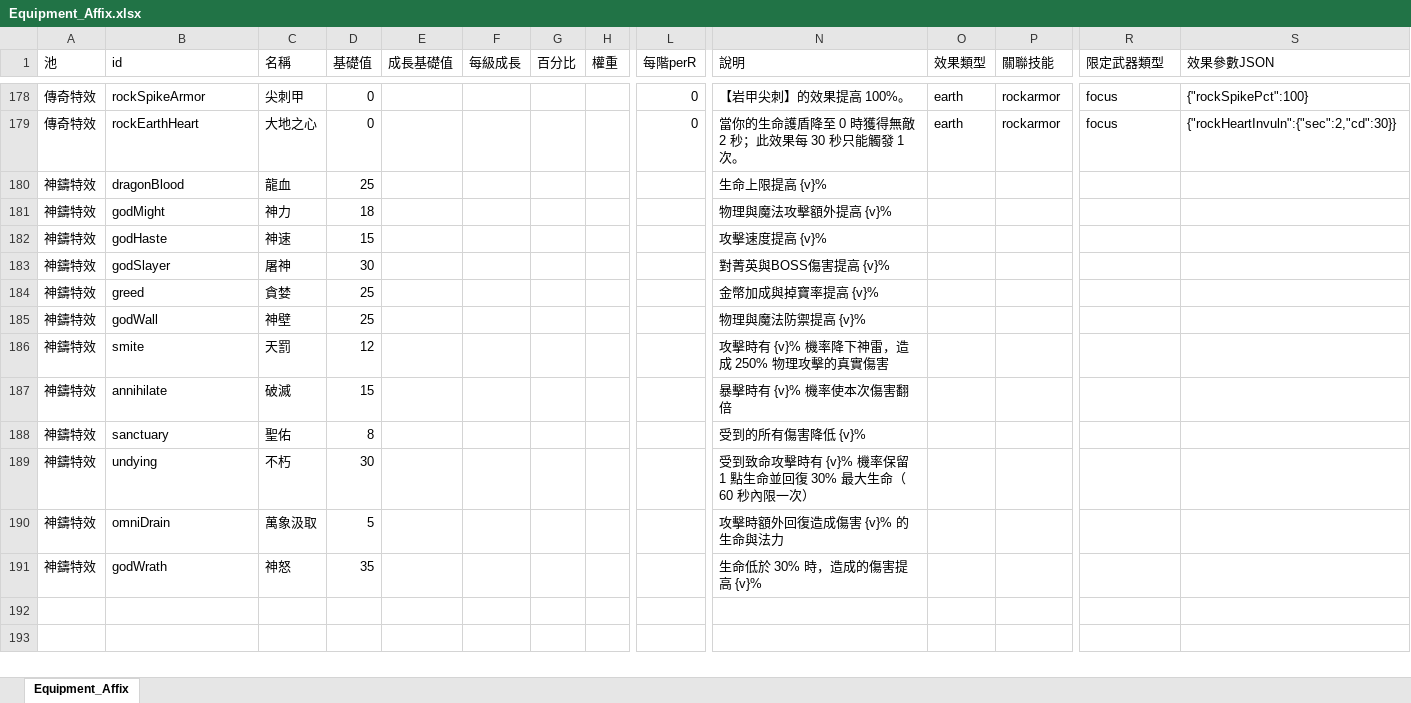
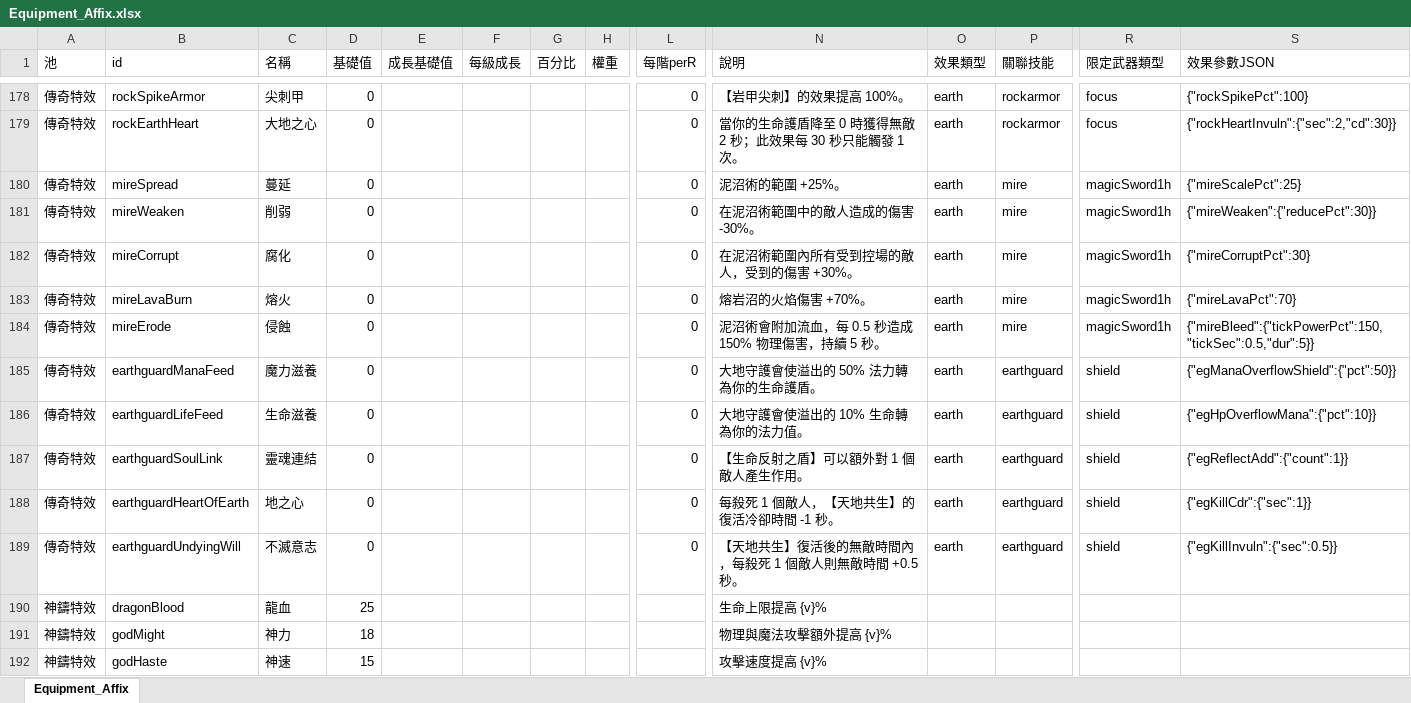
Before and after one commit to myKOF/Idle-RPG, an Excel workbook: config/Excel/Equipment_Affix.xlsx, sheet Equipment_Affix, drawn as a sheet; only a part is shown, gaps mark what is left out; the shorter side is filled out with more unchanged rows; values as stored, in another font and other column widths than the file's, no borders; rows hold the shown columns only; the diff names each change by its address in the sheet, - before the commit and + after, or states it on an @@ line.

```diff
--- a/config/Excel/Equipment_Affix.xlsx (sheet Equipment_Affix)
+++ b/config/Excel/Equipment_Affix.xlsx (sheet Equipment_Affix)
+row 180: 傳奇特效 | mireSpread | 蔓延 | 0 |  |  |  |  | 0 | 泥沼術的範圍 +25%。 | earth | mire | magicSword1h | {"mireScalePct":25}
+row 181: 傳奇特效 | mireWeaken | 削弱 | 0 |  |  |  |  | 0 | 在泥沼術範圍中的敵人造成的傷害 -30%。 | earth | mire | magicSword1h | {"mireWeaken":{"reducePct":30}}
+row 182: 傳奇特效 | mireCorrupt | 腐化 | 0 |  |  |  |  | 0 | 在泥沼術範圍內所有受到控場的敵人，受到的傷害 +30%。 | earth | mire | magicSword1h | {"mireCorruptPct":30}
+row 183: 傳奇特效 | mireLavaBurn | 熔火 | 0 |  |  |  |  | 0 | 熔岩沼的火焰傷害 +70%。 | earth | mire | magicSword1h | {"mireLavaPct":70}
+row 184: 傳奇特效 | mireErode | 侵蝕 | 0 |  |  |  |  | 0 | 泥沼術會附加流血，每 0.5 秒造成 150% 物理傷害，持續 5 秒。 | earth | mire | magicSword1h | {"mireBleed":{"tickPowerPct":150,"tickSec":0.5,"dur":5}}
+row 185: 傳奇特效 | earthguardManaFeed | 魔力滋養 | 0 |  |  |  |  | 0 | 大地守護會使溢出的 50% 法力轉為你的生命護盾。 | earth | earthguard | shield | {"egManaOverflowShield":{"pct":50}}
+row 186: 傳奇特效 | earthguardLifeFeed | 生命滋養 | 0 |  |  |  |  | 0 | 大地守護會使溢出的 10% 生命轉為你的法力值。 | earth | earthguard | shield | {"egHpOverflowMana":{"pct":10}}
+row 187: 傳奇特效 | earthguardSoulLink | 靈魂連結 | 0 |  |  |  |  | 0 | 【生命反射之盾】可以額外對 1 個敵人產生作用。 | earth | earthguard | shield | {"egReflectAdd":{"count":1}}
+row 188: 傳奇特效 | earthguardHeartOfEarth | 地之心 | 0 |  |  |  |  | 0 | 每殺死 1 個敵人，【天地共生】的復活冷卻時間 -1 秒。 | earth | earthguard | shield | {"egKillCdr":{"sec":1}}
+row 189: 傳奇特效 | earthguardUndyingWill | 不滅意志 | 0 |  |  |  |  | 0 | 【天地共生】復活後的無敵時間內，每殺死 1 個敵人則無敵時間 +0.5 秒。 | earth | earthguard | shield | {"egKillInvuln":{"sec":0.5}}
```
Also changed, not shown: config/Excel/Skills2.xlsx, config/Excel/Status.xlsx, 21 other files.
